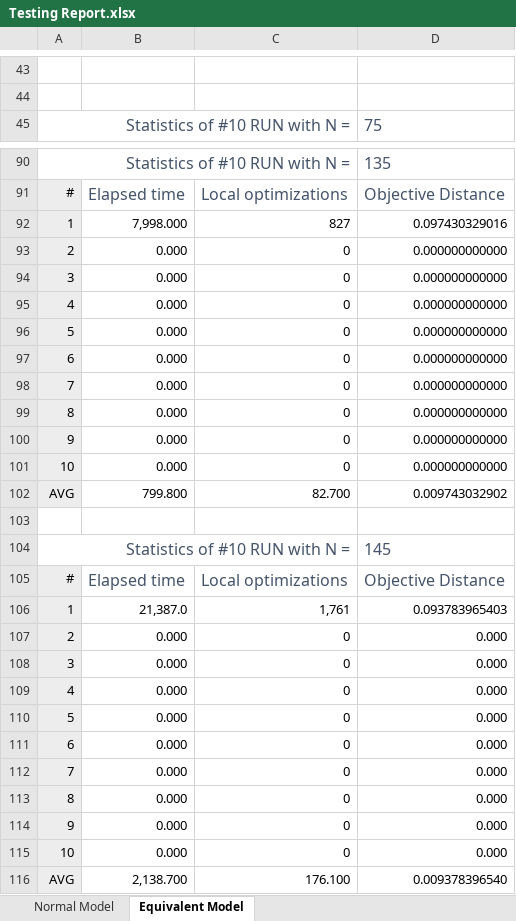
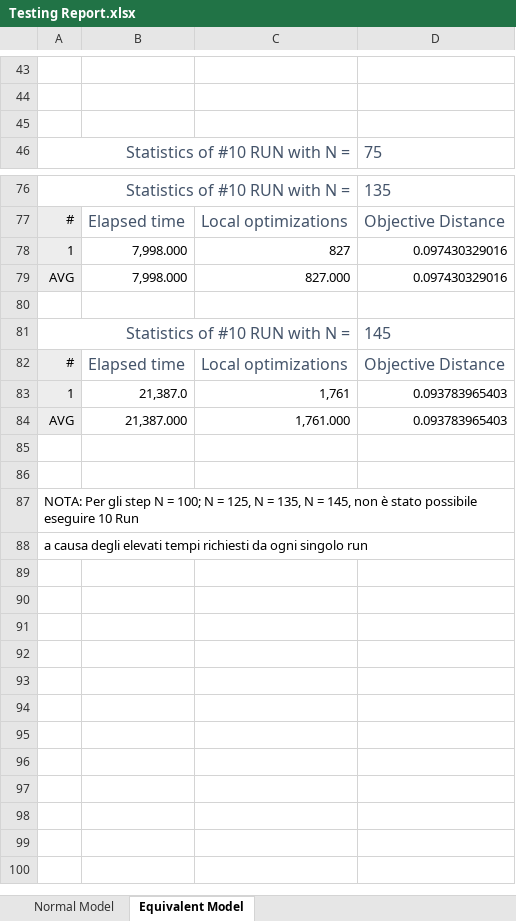
Before and after one commit to braineering/disk-packing, an Excel workbook: Testing Report.xlsx, sheet Equivalent Model, drawn as a sheet; only a part is shown, gaps mark what is left out; values as stored, in another font and other column widths than the file's, no borders; charts and pictures not drawn; removed rows and columns are numbered as before the commit, all else as after; the diff covers the shown part only; the diff names each change by its address in the sheet, - before the commit and + after, or states it on an @@ line.

```diff
--- a/Testing Report.xlsx (sheet Equivalent Model)
+++ b/Testing Report.xlsx (sheet Equivalent Model)
+row 45: (empty)
-row 93: 2 | 0.000 | 0 | 0.000000000000
-row 94: 3 | 0.000 | 0 | 0.000000000000
-row 95: 4 | 0.000 | 0 | 0.000000000000
-row 96: 5 | 0.000 | 0 | 0.000000000000
-row 97: 6 | 0.000 | 0 | 0.000000000000
-row 98: 7 | 0.000 | 0 | 0.000000000000
-row 99: 8 | 0.000 | 0 | 0.000000000000
-row 100: 9 | 0.000 | 0 | 0.000000000000
-row 101: 10 | 0.000 | 0 | 0.000000000000
-row 102: AVG | 799.800 | 82.700 | 0.009743032902
+row 79: AVG | 7,998.000 | 827.000 | 0.097430329016
-row 107: 2 | 0.000 | 0 | 0.000
-row 108: 3 | 0.000 | 0 | 0.000
-row 109: 4 | 0.000 | 0 | 0.000
-row 110: 5 | 0.000 | 0 | 0.000
-row 111: 6 | 0.000 | 0 | 0.000
-row 112: 7 | 0.000 | 0 | 0.000
-row 113: 8 | 0.000 | 0 | 0.000
-row 114: 9 | 0.000 | 0 | 0.000
+row 84: AVG | 21,387.000 | 1,761.000 | 0.093783965403
-row 85: 10 | 0.000 | 0 | 0.000
+row 85: (empty)
-A85:A86 fill: #EDEDED
+A85:A86 fill: none
-row 86: AVG | 2,138.700 | 176.100 | 0.009378396540
+row 86: (empty)
+row 87: NOTA: Per gli step N = 100; N = 125, N = 135, N = 145, non è stato possibile eseguire 10 Run
+row 88: a causa degli elevati tempi richiesti da ogni singolo run
```
Also changed, not shown: 4 added rows, 19 removed rows and 2 edited cells elsewhere in this sheet, formulas that keep their value, charts or pictures, 2 other files.
